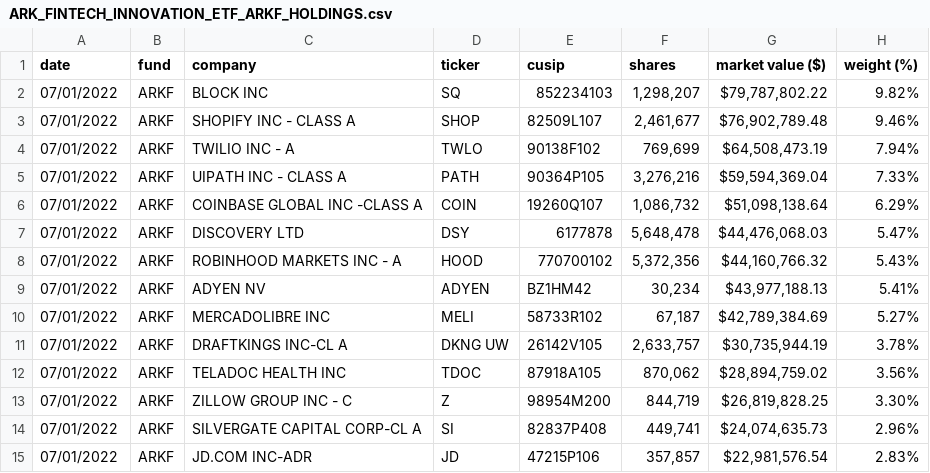
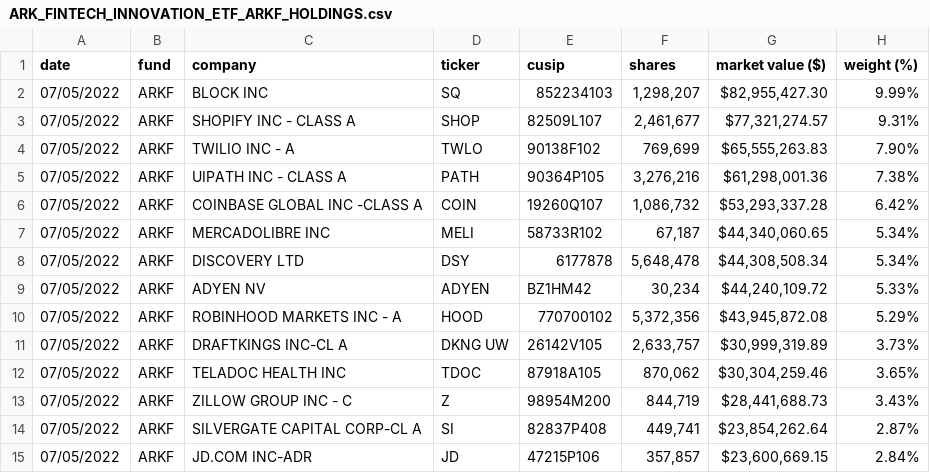
Before and after one commit to tigger0jk/ark-invest-scraper, a CSV file: holdings/ARK_FINTECH_INNOVATION_ETF_ARKF_HOLDINGS.csv, drawn as a sheet; only a part is shown; the diff covers the shown part only.

```diff
--- a/holdings/ARK_FINTECH_INNOVATION_ETF_ARKF_HOLDINGS.csv
+++ b/holdings/ARK_FINTECH_INNOVATION_ETF_ARKF_HOLDINGS.csv
@@ -1,15 +1,15 @@
 date,fund,company,ticker,cusip,shares,"market value ($)","weight (%)"
-07/01/2022,ARKF,"BLOCK INC",SQ,852234103,"1,298,207","$79,787,802.22",9.82%
-07/01/2022,ARKF,"SHOPIFY INC - CLASS A",SHOP,82509L107,"2,461,677","$76,902,789.48",9.46%
-07/01/2022,ARKF,"TWILIO INC - A",TWLO,90138F102,"769,699","$64,508,473.19",7.94%
-07/01/2022,ARKF,"UIPATH INC - CLASS A",PATH,90364P105,"3,276,216","$59,594,369.04",7.33%
-07/01/2022,ARKF,"COINBASE GLOBAL INC -CLASS A",COIN,19260Q107,"1,086,732","$51,098,138.64",6.29%
-07/01/2022,ARKF,"DISCOVERY LTD",DSY,6177878,"5,648,478","$44,476,068.03",5.47%
-07/01/2022,ARKF,"ROBINHOOD MARKETS INC - A",HOOD,770700102,"5,372,356","$44,160,766.32",5.43%
-07/01/2022,ARKF,"ADYEN NV",ADYEN,BZ1HM42,"30,234","$43,977,188.13",5.41%
-07/01/2022,ARKF,"MERCADOLIBRE INC",MELI,58733R102,"67,187","$42,789,384.69",5.27%
-07/01/2022,ARKF,"DRAFTKINGS INC-CL A","DKNG UW",26142V105,"2,633,757","$30,735,944.19",3.78%
-07/01/2022,ARKF,"TELADOC HEALTH INC",TDOC,87918A105,"870,062","$28,894,759.02",3.56%
-07/01/2022,ARKF,"ZILLOW GROUP INC - C",Z,98954M200,"844,719","$26,819,828.25",3.30%
-07/01/2022,ARKF,"SILVERGATE CAPITAL CORP-CL A",SI,82837P408,"449,741","$24,074,635.73",2.96%
-07/01/2022,ARKF,"JD.COM INC-ADR",JD,47215P106,"357,857","$22,981,576.54",2.83%
+07/05/2022,ARKF,"BLOCK INC",SQ,852234103,"1,298,207","$82,955,427.30",9.99%
+07/05/2022,ARKF,"SHOPIFY INC - CLASS A",SHOP,82509L107,"2,461,677","$77,321,274.57",9.31%
+07/05/2022,ARKF,"TWILIO INC - A",TWLO,90138F102,"769,699","$65,555,263.83",7.90%
+07/05/2022,ARKF,"UIPATH INC - CLASS A",PATH,90364P105,"3,276,216","$61,298,001.36",7.38%
+07/05/2022,ARKF,"COINBASE GLOBAL INC -CLASS A",COIN,19260Q107,"1,086,732","$53,293,337.28",6.42%
+07/05/2022,ARKF,"MERCADOLIBRE INC",MELI,58733R102,"67,187","$44,340,060.65",5.34%
+07/05/2022,ARKF,"DISCOVERY LTD",DSY,6177878,"5,648,478","$44,308,508.34",5.34%
+07/05/2022,ARKF,"ADYEN NV",ADYEN,BZ1HM42,"30,234","$44,240,109.72",5.33%
+07/05/2022,ARKF,"ROBINHOOD MARKETS INC - A",HOOD,770700102,"5,372,356","$43,945,872.08",5.29%
+07/05/2022,ARKF,"DRAFTKINGS INC-CL A","DKNG UW",26142V105,"2,633,757","$30,999,319.89",3.73%
+07/05/2022,ARKF,"TELADOC HEALTH INC",TDOC,87918A105,"870,062","$30,304,259.46",3.65%
+07/05/2022,ARKF,"ZILLOW GROUP INC - C",Z,98954M200,"844,719","$28,441,688.73",3.43%
+07/05/2022,ARKF,"SILVERGATE CAPITAL CORP-CL A",SI,82837P408,"449,741","$23,854,262.64",2.87%
+07/05/2022,ARKF,"JD.COM INC-ADR",JD,47215P106,"357,857","$23,600,669.15",2.84%
```
Also changed, not shown: 1 added row, 1 removed row and 41 edited cells elsewhere in this file, holdings/ARK_AUTONOMOUS_TECH._&_ROBOTICS_ETF_ARKQ_HOLDINGS.csv, holdings/ARK_GENOMIC_REVOLUTION_ETF_ARKG_HOLDINGS.csv, 6 other files.
